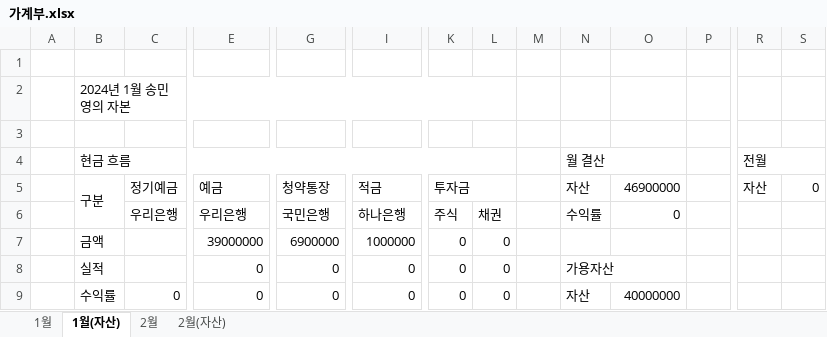
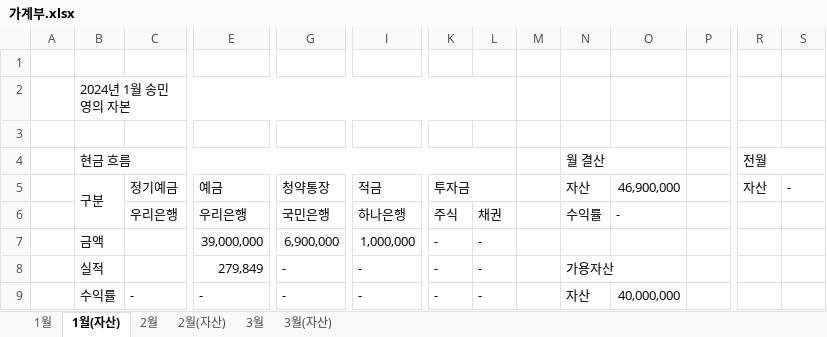
Before and after one commit to dpstjf456/dpstjf456.github.io, an Excel workbook: sharebox/가계부.xlsx, sheet 1월(자산), drawn as a sheet; only a part is shown, gaps mark what is left out; values as stored, in another font and other column widths than the file's, no cell formats; removed rows and columns are numbered as before the commit, all else as after; rows hold the shown columns only; the diff names each change by its address in the sheet, - before the commit and + after, or states it on an @@ line.

```diff
--- a/sharebox/가계부.xlsx (sheet 1월(자산))
+++ b/sharebox/가계부.xlsx (sheet 1월(자산))
+sheet tab: 3월
+sheet tab: 3월(자산)
-O5: 46900000
+O5: 46,900,000
-S5: 0
+S5: -
-O6 (46,900,000): 0
+O6 (46,900,000): -
-row 7:  | 금액 |  | 39000000 | 6900000 | 1000000 | 0 | 0
-row 8:  | 실적 |  | 0 | 0 | 0 | 0 | 0 |  | 가용자산
-row 9:  | 수익률 | 0 | 0 | 0 | 0 | 0 | 0 |  | 자산 | 40000000
+row 7:  | 금액 |  | 39,000,000 | 6,900,000 | 1,000,000 | - | -
+row 8:  | 실적 |  | 279,849 | - | - | - | - |  | 가용자산
+row 9:  | 수익률 | - | - | - | - | - | - |  | 자산 | 40,000,000
```
Also changed, not shown: sheet 1월, sheet 2월, sheet 2월(자산), cell formats.
